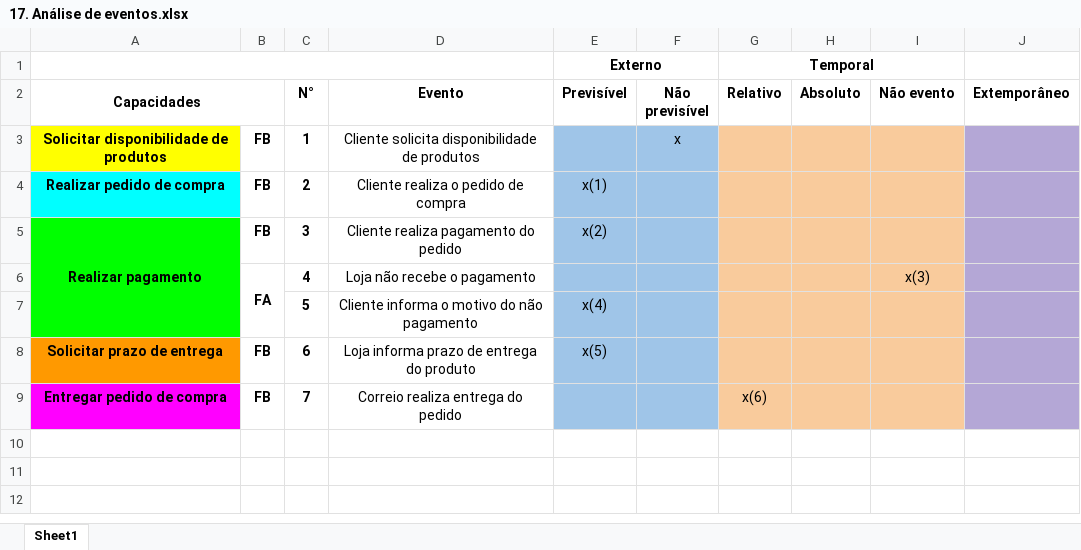
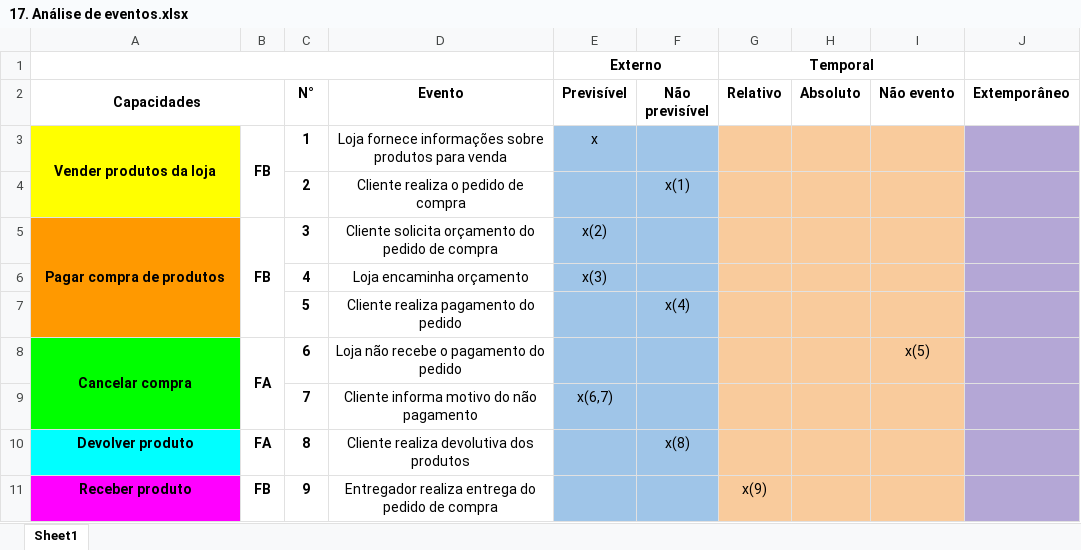
Before and after one commit to Vilela272/artefatos_OPE, an Excel workbook: 17. Análise de eventos.xlsx, sheet Sheet1, drawn as a sheet; values as stored, in another font and other column widths than the file's, no borders; charts and pictures not drawn; removed rows and columns are numbered as before the commit, all else as after; the diff names each change by its address in the sheet, - before the commit and + after, or states it on an @@ line.

Commit message:
Correção do artefato 17

```diff
--- a/17. Análise de eventos.xlsx (sheet Sheet1)
+++ b/17. Análise de eventos.xlsx (sheet Sheet1)
-A3 (Capacidades): Solicitar disponibilidade de produtos
+A3 (Capacidades): Vender produtos da loja
+A3:A4 merged
+B3:B4 merged
-D3 (Evento): Cliente solicita disponibilidade de produtos
+D3 (Evento): Loja fornece informações sobre produtos para venda
-E3 (Previsível): (empty)
+E3 (Previsível): x
-F3 (Não previsível): x
+F3 (Não previsível): (empty)
-A4 (Capacidades): Realizar pedido de compra
+A4 (Capacidades): (empty)
-A4 fill: #00FFFF
+A4 fill: none
-B4: FB
+B4: (empty)
-E4 (Previsível): x(1)
+E4 (Previsível): (empty)
-F4 (Não previsível): (empty)
+F4 (Não previsível): x(1)
-A5 (Capacidades): Realizar pagamento
+A5 (Capacidades): Pagar compra de produtos
-A5 fill: #00FF00
+A5 fill: #FF9900
+B5:B7 merged
-D5 (Evento): Cliente realiza pagamento do pedido
+D5 (Evento): Cliente solicita orçamento do pedido de compra
-B6: FA
+B6: (empty)
-B6:B7 merged
-D6 (Evento): Loja não recebe o pagamento
+D6 (Evento): Loja encaminha orçamento
-E6 (Previsível): (empty)
+E6 (Previsível): x(3)
-I6 (Não evento): x(3)
+I6 (Não evento): (empty)
-D7 (Evento): Cliente informa o motivo do não pagamento
+D7 (Evento): Cliente realiza pagamento do pedido
-E7 (Previsível): x(4)
+E7 (Previsível): (empty)
-F7 (Não previsível): (empty)
+F7 (Não previsível): x(4)
-A8 (Capacidades): Solicitar prazo de entrega
+A8 (Capacidades): Cancelar compra
-A8 fill: #FF9900
+A8 fill: #00FF00
+A8:A9 merged
-B8: FB
+B8: FA
+B8:B9 merged
-D8 (Evento): Loja informa prazo de entrega do produto
+D8 (Evento): Loja não recebe o pagamento do pedido
-E8 (Previsível): x(5)
+E8 (Previsível): (empty)
-I8 (Não evento): (empty)
+I8 (Não evento): x(5)
-A9 (Capacidades): Entregar pedido de compra
+A9 (Capacidades): (empty)
-A9 fill: #FF00FF
+A9 fill: none
-B9: FB
+B9: (empty)
-D9 (Evento): Correio realiza entrega do pedido
+D9 (Evento): Cliente informa motivo do não pagamento
-E9 (Previsível): (empty)
+E9 (Previsível): x(6,7)
-G9 (Relativo): x(6)
+G9 (Relativo): (empty)
+row 10: Devolver produto | FA | 8 | Cliente realiza devolutiva dos produtos |  | x(8)
+row 11: Receber produto | FB | 9 | Entregador realiza entrega do pedido de compra |  |  | x(9)
```
